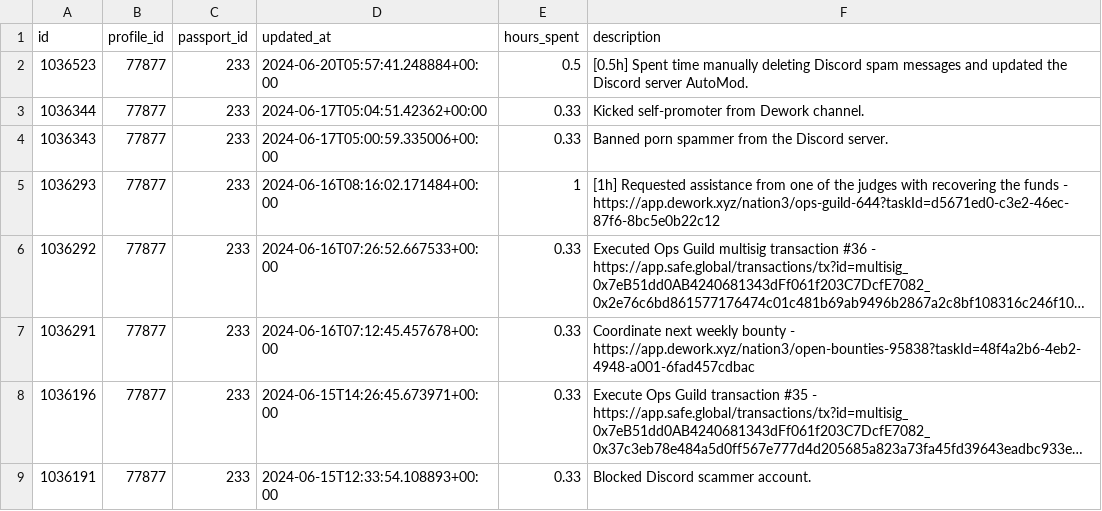
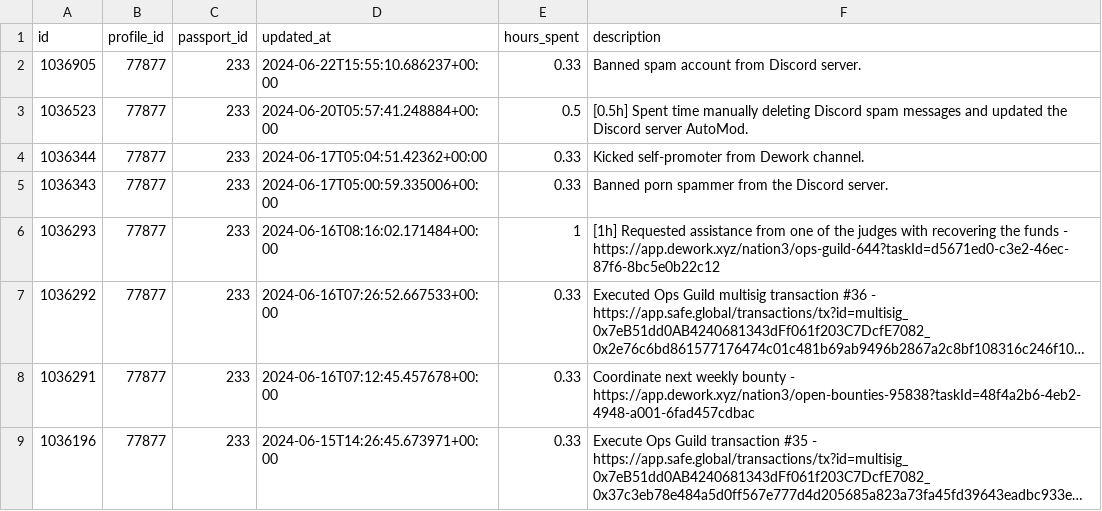
Before and after one commit to nation3/citizen-rewards, a CSV file: ops-guild/contributions/coordinape-contributions.csv, drawn as a sheet; only a part is shown; the shorter side is filled out with more unchanged rows; long unchanged cells end in …; the diff names each change by its address in the sheet, - before the commit and + after, or states it on an @@ line.

Commit message:
⚙️ ops guild - fetch coordinape contributions

```diff
--- a/ops-guild/contributions/coordinape-contributions.csv
+++ b/ops-guild/contributions/coordinape-contributions.csv
+row 2: 1036905 | 77877 | 233 | 2024-06-22T15:55:10.686237+00:00 | 0.33 | Banned spam account from Discord server.
```
